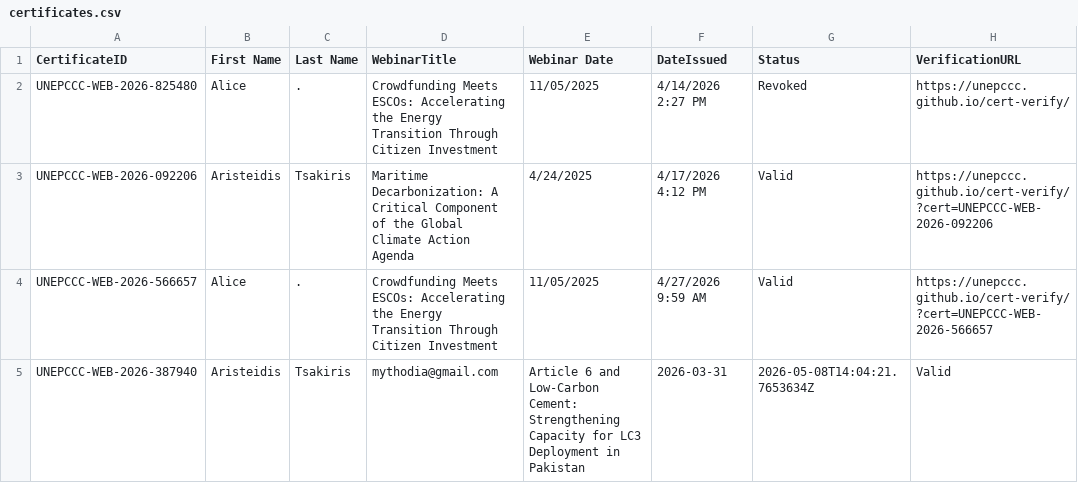
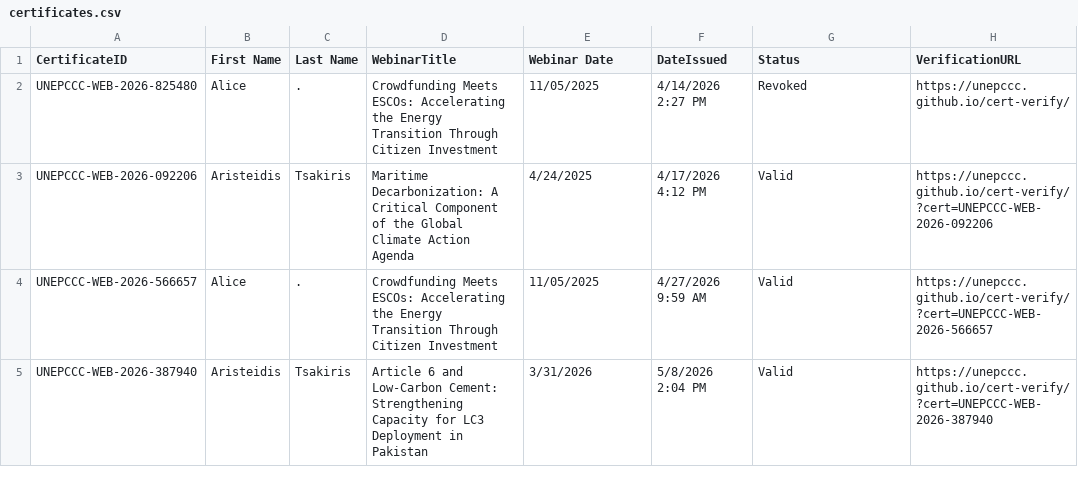
Before and after one commit to unepccc/cert-verify, a CSV file: certificates.csv, drawn as a sheet; only a part is shown; the diff names each change by its address in the sheet, - before the commit and + after, or states it on an @@ line.

Commit message:
Update certificates.csv

```diff
--- a/certificates.csv
+++ b/certificates.csv
-D5 (WebinarTitle): mythodia@gmail.com
+D5 (WebinarTitle): Article 6 and Low-Carbon Cement: Strengthening Capacity for LC3 Deployment in Pakistan
-E5 (Webinar Date): Article 6 and Low-Carbon Cement: Strengthening Capacity for LC3 Deployment in Pakistan
+E5 (Webinar Date): 3/31/2026
-F5 (DateIssued): 2026-03-31
+F5 (DateIssued): 5/8/2026 2:04 PM
-G5 (Status): 2026-05-08T14:04:21.7653634Z
+G5 (Status): Valid
-H5 (VerificationURL): Valid
+H5 (VerificationURL): https://unepccc.github.io/cert-verify/?cert=UNEPCCC-WEB-2026-387940
```
